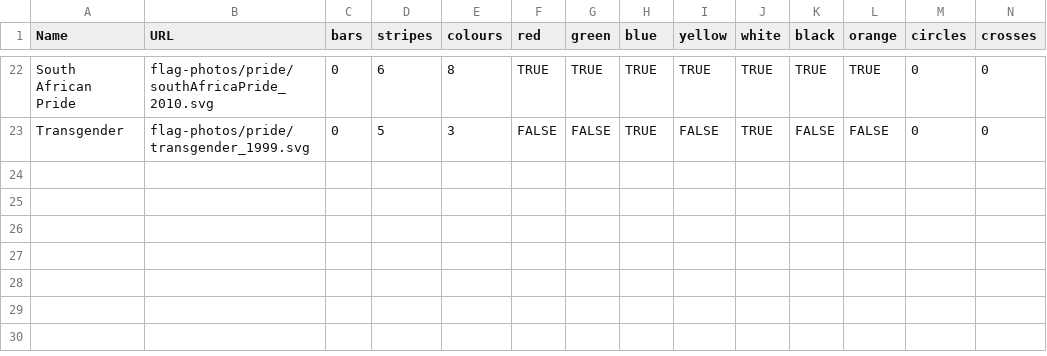
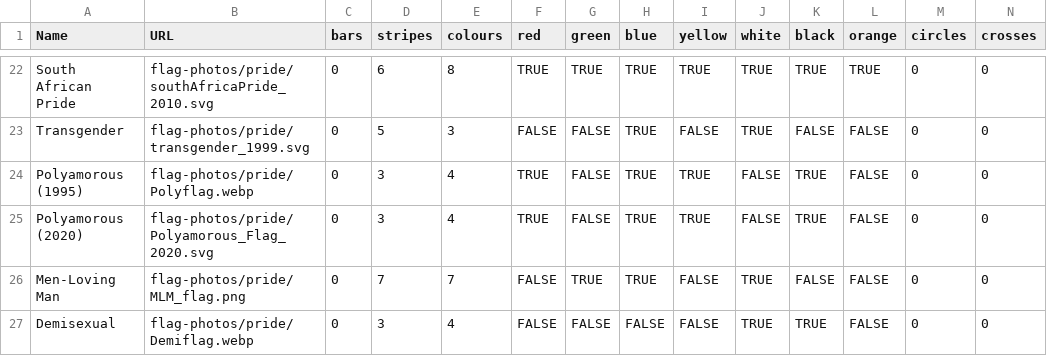
Before and after one commit to IonImpulse/flag-finder, a CSV file: data/pride.csv, drawn as a sheet; only a part is shown, gaps mark what is left out; rows hold the shown columns only; the diff names each change by its address in the sheet, - before the commit and + after, or states it on an @@ line.

Commit message:
added meta tags + more flags

```diff
--- a/data/pride.csv
+++ b/data/pride.csv
+row 24: Polyamorous (1995) | flag-photos/pride/Polyflag.webp | 0 | 3 | 4 | TRUE | FALSE | TRUE | TRUE | FALSE | TRUE | FALSE | 0 | 0
+row 25: Polyamorous (2020) | flag-photos/pride/Polyamorous_Flag_2020.svg | 0 | 3 | 4 | TRUE | FALSE | TRUE | TRUE | FALSE | TRUE | FALSE | 0 | 0
+row 26: Men-Loving Man | flag-photos/pride/MLM_flag.png | 0 | 7 | 7 | FALSE | TRUE | TRUE | FALSE | TRUE | FALSE | FALSE | 0 | 0
+row 27: Demisexual | flag-photos/pride/Demiflag.webp | 0 | 3 | 4 | FALSE | FALSE | FALSE | FALSE | TRUE | TRUE | FALSE | 0 | 0
```
Also changed, not shown: 7 other files.
